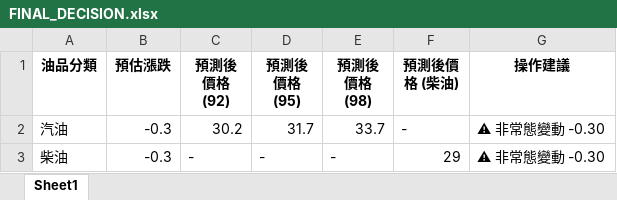
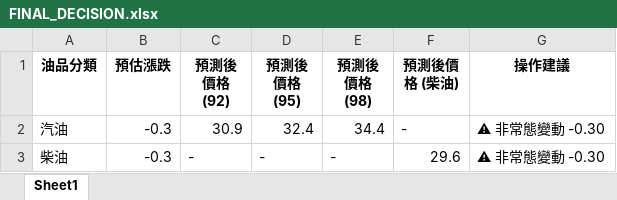
Before and after one commit to t2wqr27-tech/oil-price-prediction, an Excel workbook: 週五精準預測成果/FINAL_DECISION.xlsx, sheet Sheet1, drawn as a sheet; values as stored, in another font and other column widths than the file's, no borders; the diff names each change by its address in the sheet, - before the commit and + after, or states it on an @@ line.

```diff
--- a/週五精準預測成果/FINAL_DECISION.xlsx (sheet Sheet1)
+++ b/週五精準預測成果/FINAL_DECISION.xlsx (sheet Sheet1)
-C2 (預測後價格 (92)): 30.2
+C2 (預測後價格 (92)): 30.9
-D2 (預測後價格 (95)): 31.7
+D2 (預測後價格 (95)): 32.4
-E2 (預測後價格 (98)): 33.7
+E2 (預測後價格 (98)): 34.4
-F3 (預測後價格 (柴油)): 29
+F3 (預測後價格 (柴油)): 29.6
```
Also changed, not shown: data/features_realtime.xlsx, 週五精準預測成果/FINAL_DECISION_RAW.xlsx, 19 other files.
